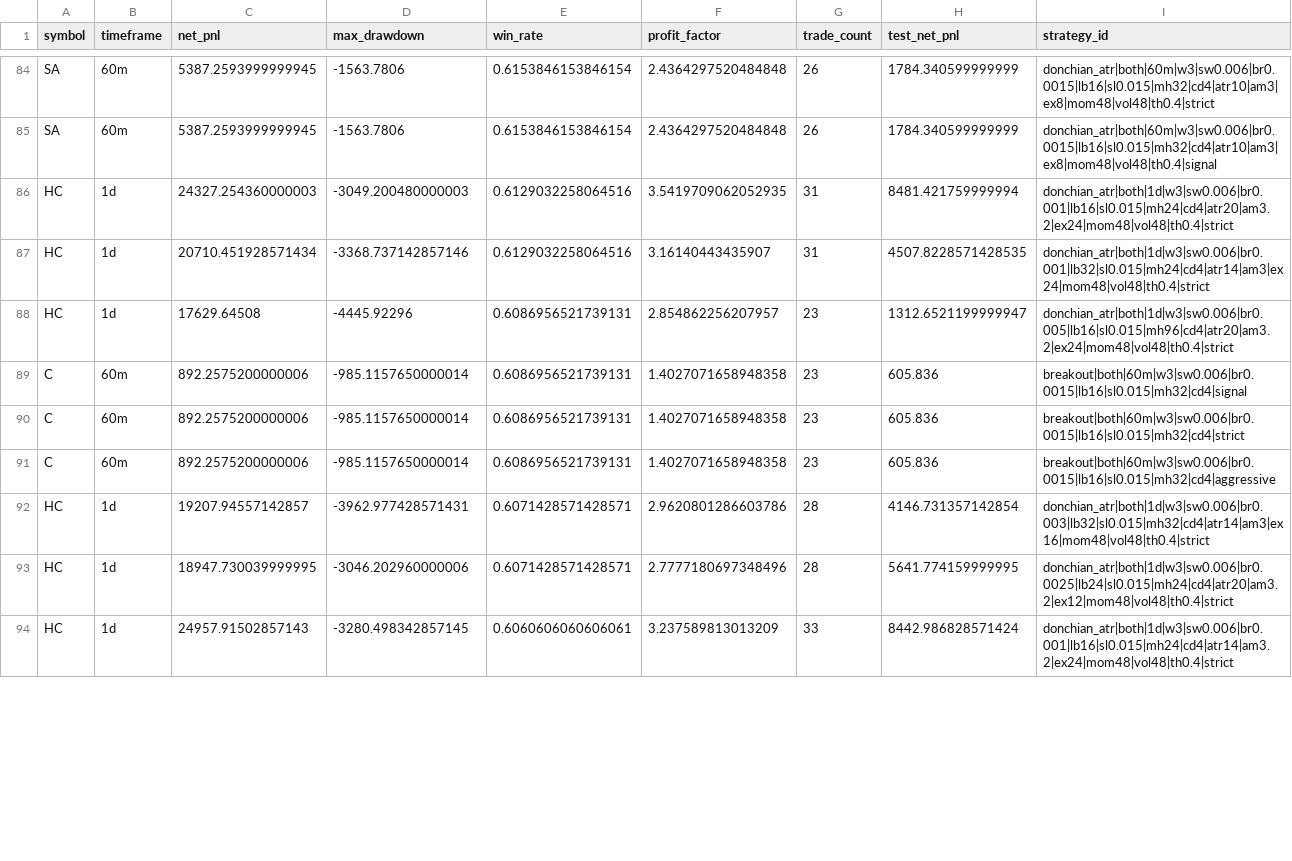
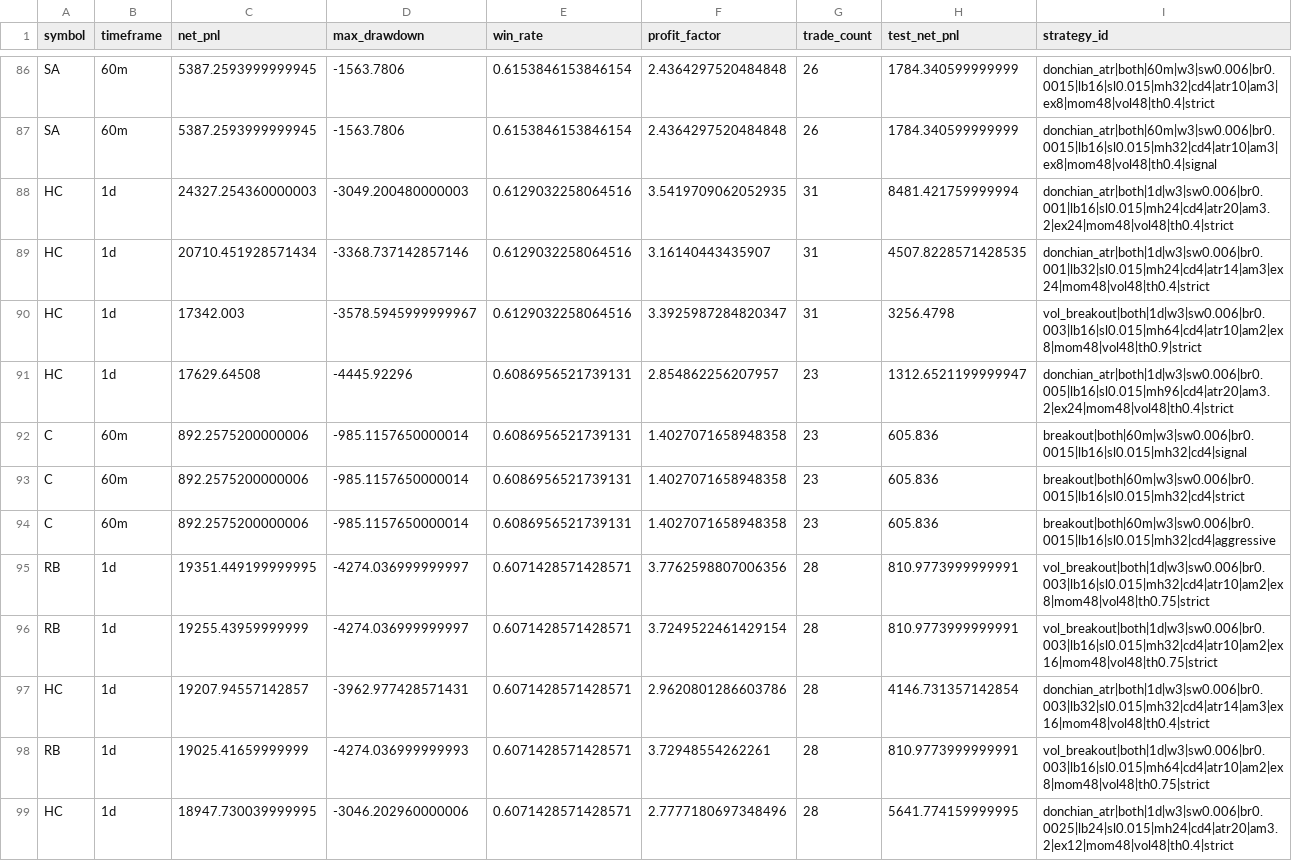
Before and after one commit to JellyZYD/AAA, a CSV file: reports/top_winrate.csv, drawn as a sheet; only a part is shown, gaps mark what is left out; the shorter side is filled out with more unchanged rows; the diff covers the shown part only.

```diff
--- a/reports/top_winrate.csv
+++ b/reports/top_winrate.csv
@@ -87,2 +89,3 @@ HC,1d,24327.254360000003,-3049.200480000003,0.6129032258064516,3.541970906205293
 HC,1d,20710.451928571434,-3368.737142857146,0.6129032258064516,3.16140443435907,31,4507.8228571428535,donchian_atr|both|1d|w3|sw0.006|br0.001|lb32|sl0.015|mh24|cd4|atr14|am3|ex24|mom48|vol48|th0.4|strict
+HC,1d,17342.003,-3578.5945999999967,0.6129032258064516,3.3925987284820347,31,3256.4798,vol_breakout|both|1d|w3|sw0.006|br0.003|lb16|sl0.015|mh64|cd4|atr10|am2|ex8|mom48|vol48|th0.9|strict
 HC,1d,17629.64508,-4445.92296,0.6086956521739131,2.854862256207957,23,1312.6521199999947,donchian_atr|both|1d|w3|sw0.006|br0.005|lb16|sl0.015|mh96|cd4|atr20|am3.2|ex24|mom48|vol48|th0.4|strict
@@ -91,3 +94,6 @@ C,60m,892.2575200000006,-985.1157650000014,0.6086956521739131,1.4027071658948358
 C,60m,892.2575200000006,-985.1157650000014,0.6086956521739131,1.4027071658948358,23,605.836,breakout|both|60m|w3|sw0.006|br0.0015|lb16|sl0.015|mh32|cd4|aggressive
+RB,1d,19351.449199999995,-4274.036999999997,0.6071428571428571,3.7762598807006356,28,810.9773999999991,vol_breakout|both|1d|w3|sw0.006|br0.003|lb16|sl0.015|mh32|cd4|atr10|am2|ex8|mom48|vol48|th0.75|strict
+RB,1d,19255.43959999999,-4274.036999999997,0.6071428571428571,3.7249522461429154,28,810.9773999999991,vol_breakout|both|1d|w3|sw0.006|br0.003|lb16|sl0.015|mh32|cd4|atr10|am2|ex16|mom48|vol48|th0.75|strict
 HC,1d,19207.94557142857,-3962.977428571431,0.6071428571428571,2.9620801286603786,28,4146.731357142854,donchian_atr|both|1d|w3|sw0.006|br0.003|lb32|sl0.015|mh32|cd4|atr14|am3|ex16|mom48|vol48|th0.4|strict
+RB,1d,19025.41659999999,-4274.036999999993,0.6071428571428571,3.72948554262261,28,810.9773999999991,vol_breakout|both|1d|w3|sw0.006|br0.003|lb16|sl0.015|mh64|cd4|atr10|am2|ex8|mom48|vol48|th0.75|strict
 HC,1d,18947.730039999995,-3046.202960000006,0.6071428571428571,2.7777180697348496,28,5641.774159999995,donchian_atr|both|1d|w3|sw0.006|br0.0025|lb24|sl0.015|mh24|cd4|atr20|am3.2|ex12|mom48|vol48|th0.4|strict
```
Also changed, not shown: 3 added rows, 7 removed rows and 6 moved rows elsewhere in this file, reports/top_return.csv, 35 other files.
